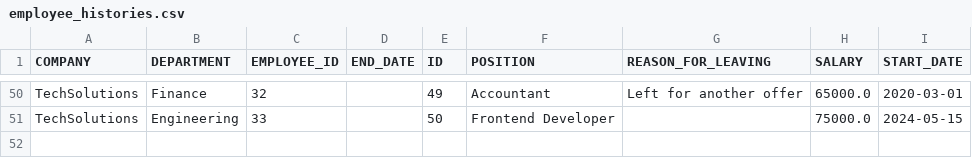
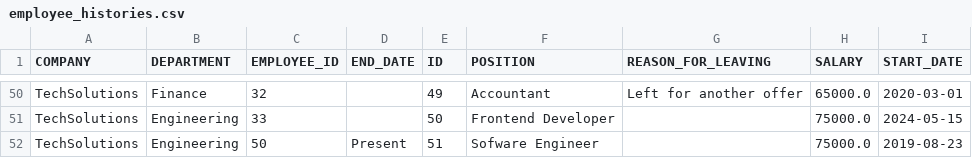
Before and after one commit to KalebGore28/GreenTeamProject, a CSV file: src/databases/employee_histories.csv, drawn as a sheet; only a part is shown, gaps mark what is left out.

```diff
--- a/src/databases/employee_histories.csv
+++ b/src/databases/employee_histories.csv
@@ -51 +51,2 @@ TechSolutions,Finance,32,,49,Accountant,Left for another offer,65000.0,2020-03-0
 TechSolutions,Engineering,33,,50,Frontend Developer,,75000.0,2024-05-15
+TechSolutions,Engineering,50,Present,51,Sofware Engineer,,75000.0,2019-08-23
```
Also changed, not shown: src/databases/employee_skills.csv, src/databases/employee_tasks.csv, 8 other files.
